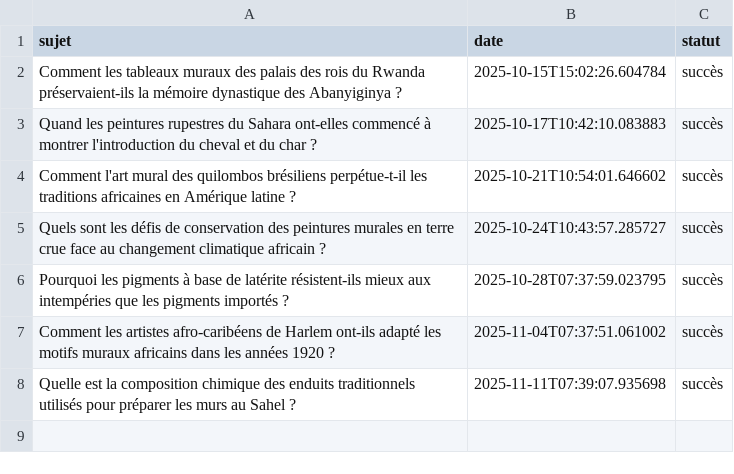
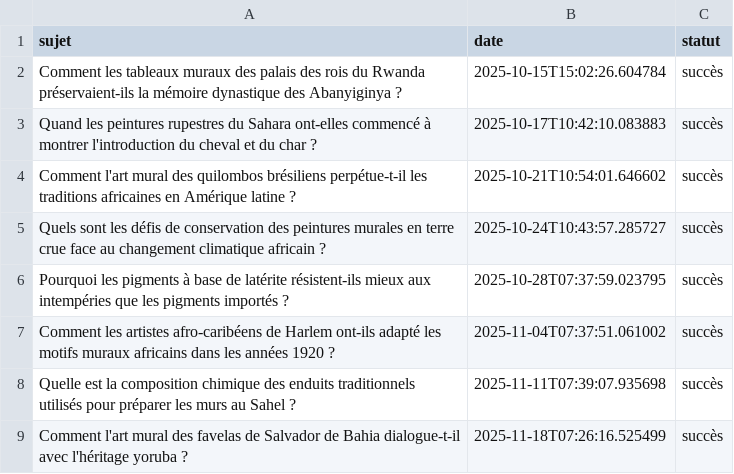
Before and after one commit to Metalosmose21/Africain-4, a CSV file: sujets_traites.csv, drawn as a sheet; the diff names each change by its address in the sheet, - before the commit and + after, or states it on an @@ line.

```diff
--- a/sujets_traites.csv
+++ b/sujets_traites.csv
+row 9: Comment l'art mural des favelas de Salvador de Bahia dialogue-t-il avec l'héritage yoruba ? | 2025-11-18T07:26:16.525499 | succès
```
Also changed, not shown: sujets.csv.
